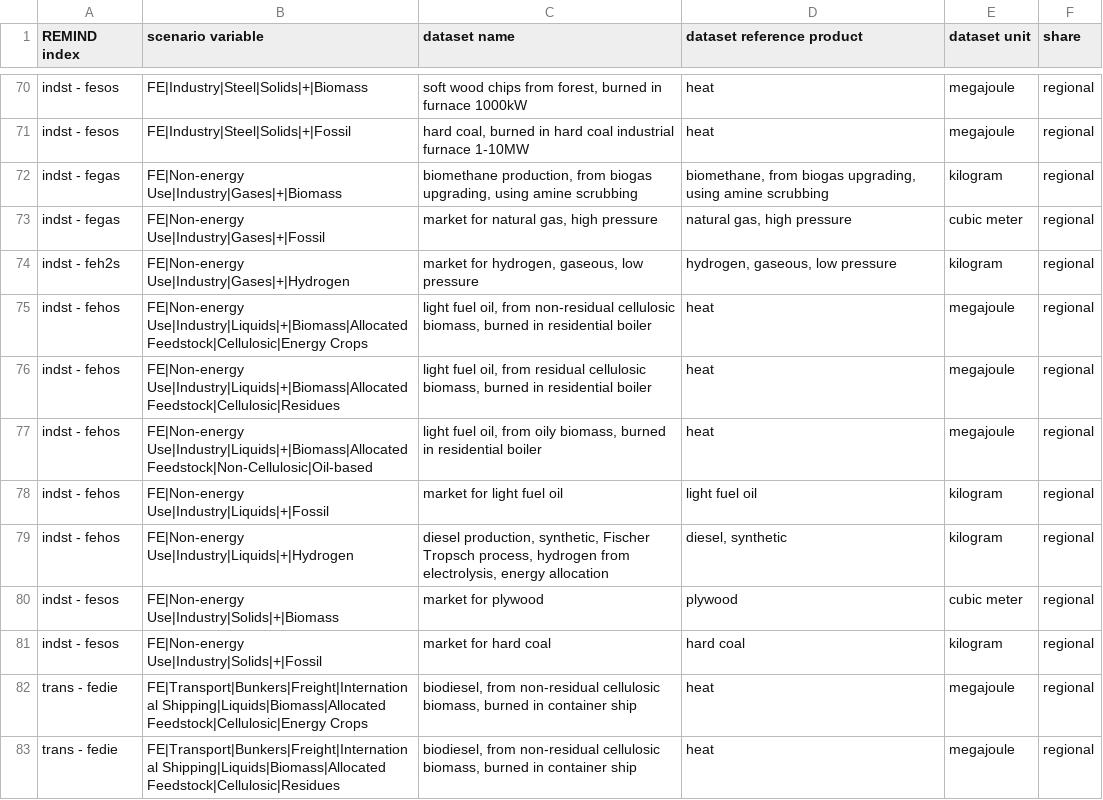
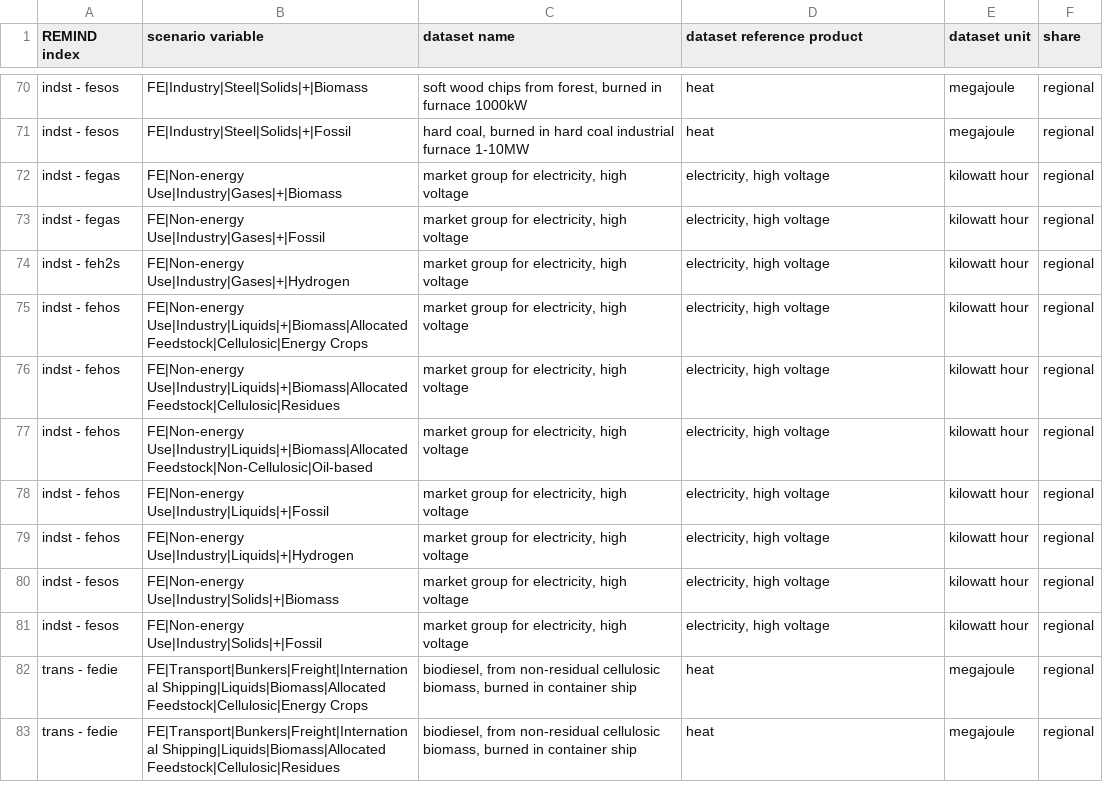
Before and after one commit to dbantje/internalizer, a CSV file: internalizer/data/mappings/demFE_bioallocation.csv, drawn as a sheet; only a part is shown, gaps mark what is left out.

Commit message:
Map non-energy use to electricity market to produce zero impacts (but account for them in FE totals).

```diff
--- a/internalizer/data/mappings/demFE_bioallocation.csv
+++ b/internalizer/data/mappings/demFE_bioallocation.csv
@@ -71,12 +71,12 @@ indst - fesos;FE|Industry|Steel|Solids|+|Biomass;soft wood chips from forest, bu
 indst - fesos;FE|Industry|Steel|Solids|+|Fossil;hard coal, burned in hard coal industrial furnace 1-10MW;heat;megajoule;regional
-indst - fegas;FE|Non-energy Use|Industry|Gases|+|Biomass;biomethane production, from biogas upgrading, using amine scrubbing;biomethane, from biogas upgrading, using amine scrubbing;kilogram;regional
-indst - fegas;FE|Non-energy Use|Industry|Gases|+|Fossil;market for natural gas, high pressure;natural gas, high pressure;cubic meter;regional
-indst - feh2s;FE|Non-energy Use|Industry|Gases|+|Hydrogen;market for hydrogen, gaseous, low pressure;hydrogen, gaseous, low pressure;kilogram;regional
-indst - fehos;FE|Non-energy Use|Industry|Liquids|+|Biomass|Allocated Feedstock|Cellulosic|Energy Crops;light fuel oil, from non-residual cellulosic biomass, burned in residential boiler;heat;megajoule;regional
-indst - fehos;FE|Non-energy Use|Industry|Liquids|+|Biomass|Allocated Feedstock|Cellulosic|Residues;light fuel oil, from residual cellulosic biomass, burned in residential boiler;heat;megajoule;regional
-indst - fehos;FE|Non-energy Use|Industry|Liquids|+|Biomass|Allocated Feedstock|Non-Cellulosic|Oil-based;light fuel oil, from oily biomass, burned in residential boiler;heat;megajoule;regional
-indst - fehos;FE|Non-energy Use|Industry|Liquids|+|Fossil;market for light fuel oil;light fuel oil;kilogram;regional
-indst - fehos;FE|Non-energy Use|Industry|Liquids|+|Hydrogen;diesel production, synthetic, Fischer Tropsch process, hydrogen from electrolysis, energy allocation;diesel, synthetic;kilogram;regional
-indst - fesos;FE|Non-energy Use|Industry|Solids|+|Biomass;market for plywood;plywood;cubic meter;regional
-indst - fesos;FE|Non-energy Use|Industry|Solids|+|Fossil;market for hard coal;hard coal;kilogram;regional
+indst - fegas;FE|Non-energy Use|Industry|Gases|+|Biomass;market group for electricity, high voltage;electricity, high voltage;kilowatt hour;regional
+indst - fegas;FE|Non-energy Use|Industry|Gases|+|Fossil;market group for electricity, high voltage;electricity, high voltage;kilowatt hour;regional
+indst - feh2s;FE|Non-energy Use|Industry|Gases|+|Hydrogen;market group for electricity, high voltage;electricity, high voltage;kilowatt hour;regional
+indst - fehos;FE|Non-energy Use|Industry|Liquids|+|Biomass|Allocated Feedstock|Cellulosic|Energy Crops;market group for electricity, high voltage;electricity, high voltage;kilowatt hour;regional
+indst - fehos;FE|Non-energy Use|Industry|Liquids|+|Biomass|Allocated Feedstock|Cellulosic|Residues;market group for electricity, high voltage;electricity, high voltage;kilowatt hour;regional
+indst - fehos;FE|Non-energy Use|Industry|Liquids|+|Biomass|Allocated Feedstock|Non-Cellulosic|Oil-based;market group for electricity, high voltage;electricity, high voltage;kilowatt hour;regional
+indst - fehos;FE|Non-energy Use|Industry|Liquids|+|Fossil;market group for electricity, high voltage;electricity, high voltage;kilowatt hour;regional
+indst - fehos;FE|Non-energy Use|Industry|Liquids|+|Hydrogen;market group for electricity, high voltage;electricity, high voltage;kilowatt hour;regional
+indst - fesos;FE|Non-energy Use|Industry|Solids|+|Biomass;market group for electricity, high voltage;electricity, high voltage;kilowatt hour;regional
+indst - fesos;FE|Non-energy Use|Industry|Solids|+|Fossil;market group for electricity, high voltage;electricity, high voltage;kilowatt hour;regional
 trans - fedie;FE|Transport|Bunkers|Freight|International Shipping|Liquids|Biomass|Allocated Feedstock|Cellulosic|Energy Crops;biodiesel, from non-residual cellulosic biomass, burned in container ship;heat;megajoule;regional
```
